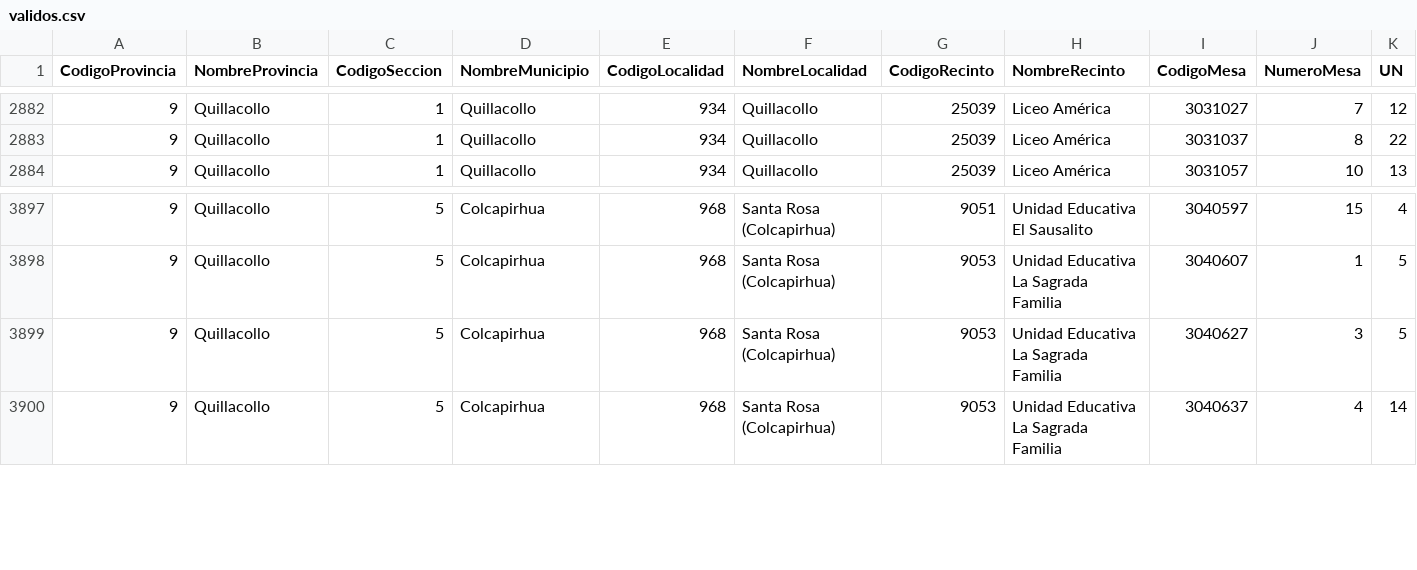
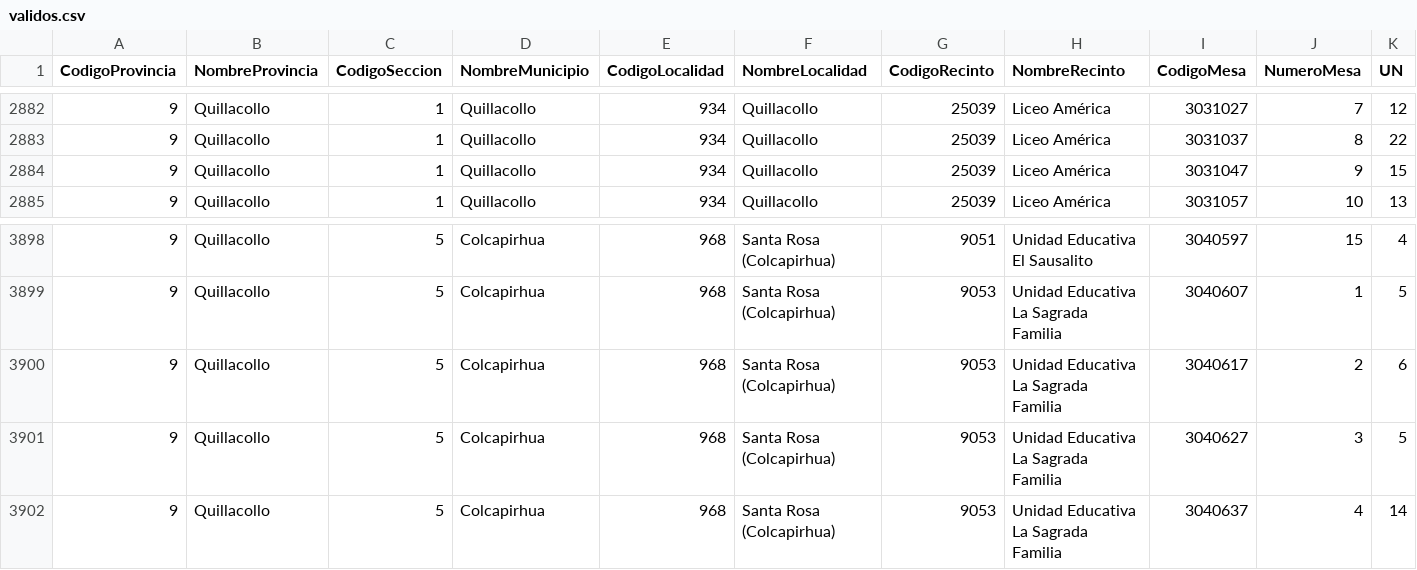
Before and after one commit to mauforonda/subnacionales2026, a CSV file: resultados/primera_vuelta/cochabamba/concejales/validos.csv, drawn as a sheet; only a part is shown, gaps mark what is left out; rows hold the shown columns only; the diff names each change by its address in the sheet, - before the commit and + after, or states it on an @@ line.

```diff
--- a/resultados/primera_vuelta/cochabamba/concejales/validos.csv
+++ b/resultados/primera_vuelta/cochabamba/concejales/validos.csv
+row 2884: 9 | Quillacollo | 1 | Quillacollo | 934 | Quillacollo | 25039 | Liceo América | 3031047 | 9 | 15
+row 3900: 9 | Quillacollo | 5 | Colcapirhua | 968 | Santa Rosa (Colcapirhua) | 9053 | Unidad Educativa La Sagrada Familia | 3040617 | 2 | 6
```
Also changed, not shown: resultados/primera_vuelta/cochabamba/alcaldesaalcalde/participacion.csv, resultados/primera_vuelta/cochabamba/alcaldesaalcalde/validos.csv, 29 other files.
